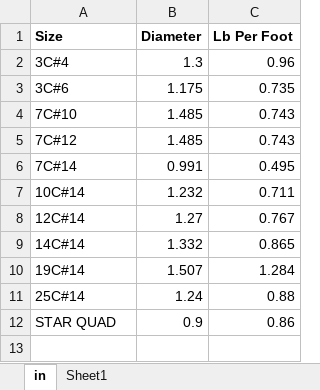
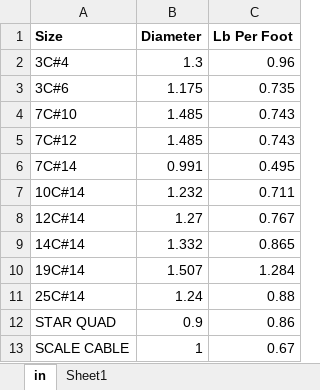
Before and after one commit to TCE-Innovation/Cable-Run-Optimizer, an Excel workbook: Cable Sizes.xlsx, sheet in, drawn as a sheet; values as stored, in another font and other column widths than the file's, no borders; the diff names each change by its address in the sheet, - before the commit and + after, or states it on an @@ line.

```diff
--- a/Cable Sizes.xlsx (sheet in)
+++ b/Cable Sizes.xlsx (sheet in)
+row 13: SCALE CABLE | 1 | 0.67
```
Also changed, not shown: 2 other files.
